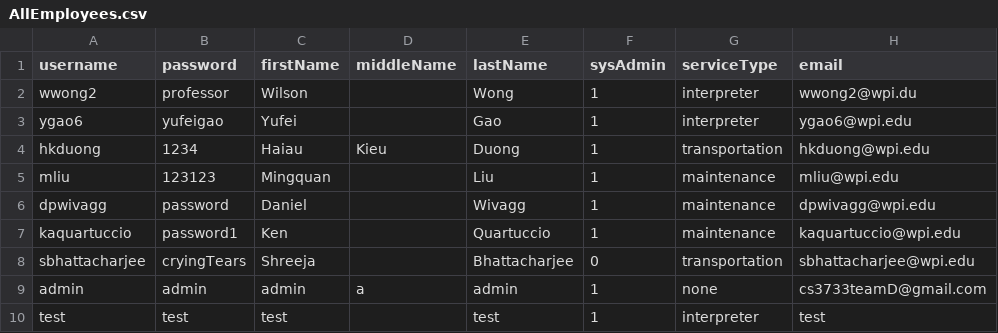
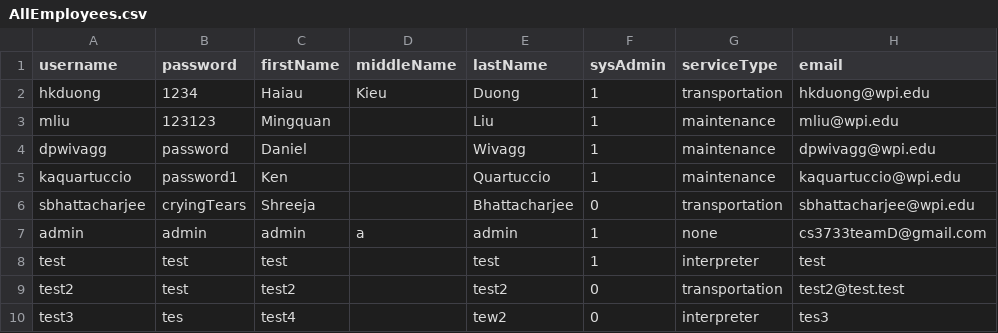
Before and after one commit to MingquanLiu/CS3733TeamDProject, a CSV file: csv/CsvTables/AllEmployees.csv, drawn as a sheet; removed rows and columns are numbered as before the commit, all else as after; the diff names each change by its address in the sheet, - before the commit and + after, or states it on an @@ line.

Commit message:
Add new employees to the tableview correctly #73

```diff
--- a/csv/CsvTables/AllEmployees.csv
+++ b/csv/CsvTables/AllEmployees.csv
-row 2: wwong2 | professor | Wilson |  | Wong | 1 | interpreter | wwong2@wpi.du
-row 3: ygao6 | yufeigao | Yufei |  | Gao | 1 | interpreter | ygao6@wpi.edu
+row 9: test2 | test | test2 |  | test2 | 0 | transportation | test2@test.test
+row 10: test3 | tes | test4 |  | tew2 | 0 | interpreter | tes3
```
Also changed, not shown: 1 other file.
